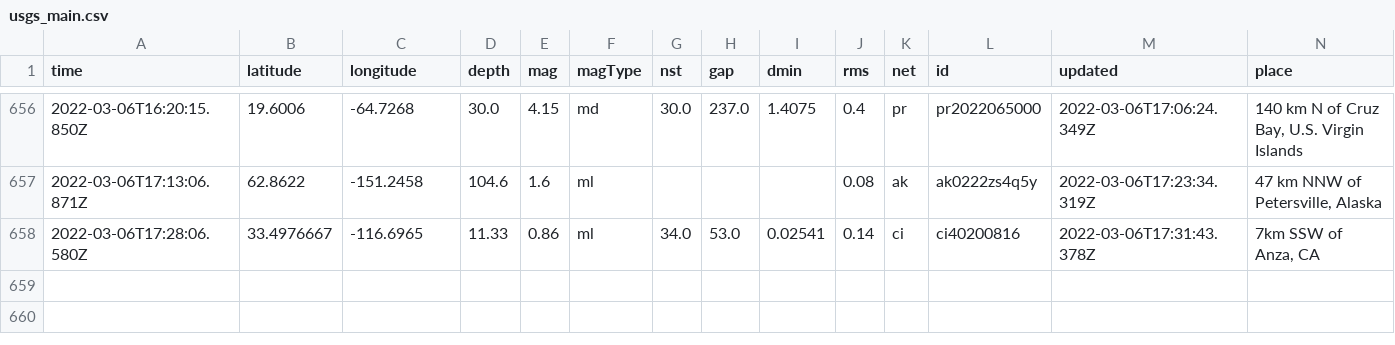
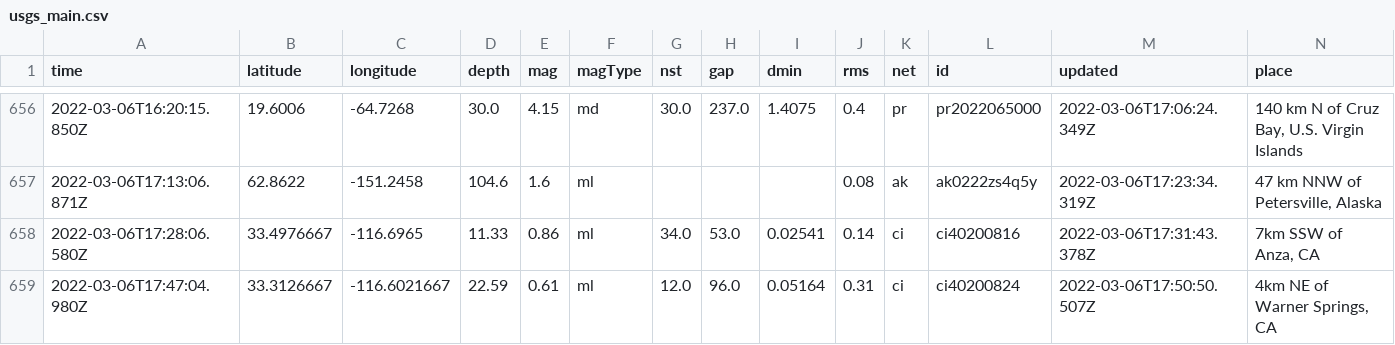
Before and after one commit to johnstont05/nicar22-github-actions, a CSV file: usgs_main.csv, drawn as a sheet; only a part is shown, gaps mark what is left out; rows hold the shown columns only; the diff names each change by its address in the sheet, - before the commit and + after, or states it on an @@ line.

```diff
--- a/usgs_main.csv
+++ b/usgs_main.csv
+row 659: 2022-03-06T17:47:04.980Z | 33.3126667 | -116.6021667 | 22.59 | 0.61 | ml | 12.0 | 96.0 | 0.05164 | 0.31 | ci | ci40200824 | 2022-03-06T17:50:50.507Z | 4km NE of Warner Springs, CA
```
Also changed, not shown: usgs_current.csv.
